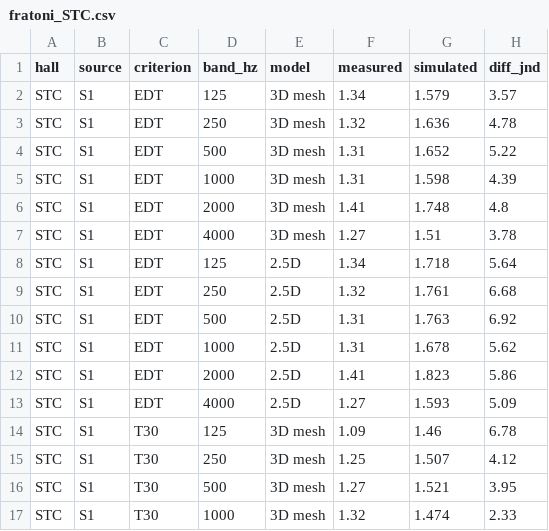
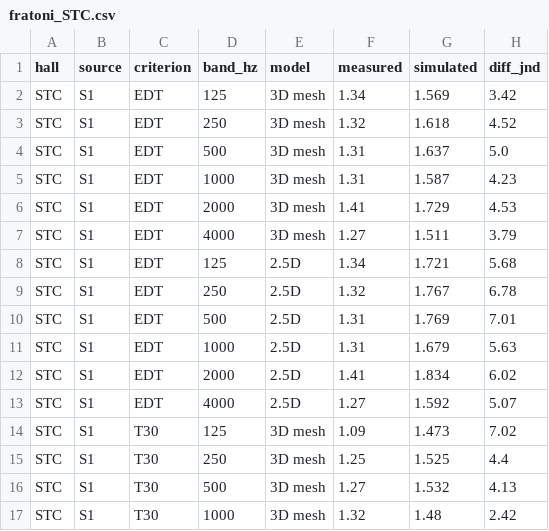
Before and after one commit to dlrjtt1/AuralPaths, a CSV file: validation/fratoni_STC.csv, drawn as a sheet; only a part is shown; the diff covers the shown part only.

```diff
--- a/validation/fratoni_STC.csv
+++ b/validation/fratoni_STC.csv
@@ -1,17 +1,17 @@
 hall,source,criterion,band_hz,model,measured,simulated,diff_jnd
-STC,S1,EDT,125,3D mesh,1.34,1.579,3.57
-STC,S1,EDT,250,3D mesh,1.32,1.636,4.78
-STC,S1,EDT,500,3D mesh,1.31,1.652,5.22
-STC,S1,EDT,1000,3D mesh,1.31,1.598,4.39
-STC,S1,EDT,2000,3D mesh,1.41,1.748,4.8
-STC,S1,EDT,4000,3D mesh,1.27,1.51,3.78
-STC,S1,EDT,125,2.5D,1.34,1.718,5.64
-STC,S1,EDT,250,2.5D,1.32,1.761,6.68
-STC,S1,EDT,500,2.5D,1.31,1.763,6.92
-STC,S1,EDT,1000,2.5D,1.31,1.678,5.62
-STC,S1,EDT,2000,2.5D,1.41,1.823,5.86
-STC,S1,EDT,4000,2.5D,1.27,1.593,5.09
-STC,S1,T30,125,3D mesh,1.09,1.46,6.78
-STC,S1,T30,250,3D mesh,1.25,1.507,4.12
-STC,S1,T30,500,3D mesh,1.27,1.521,3.95
-STC,S1,T30,1000,3D mesh,1.32,1.474,2.33
+STC,S1,EDT,125,3D mesh,1.34,1.569,3.42
+STC,S1,EDT,250,3D mesh,1.32,1.618,4.52
+STC,S1,EDT,500,3D mesh,1.31,1.637,5.0
+STC,S1,EDT,1000,3D mesh,1.31,1.587,4.23
+STC,S1,EDT,2000,3D mesh,1.41,1.729,4.53
+STC,S1,EDT,4000,3D mesh,1.27,1.511,3.79
+STC,S1,EDT,125,2.5D,1.34,1.721,5.68
+STC,S1,EDT,250,2.5D,1.32,1.767,6.78
+STC,S1,EDT,500,2.5D,1.31,1.769,7.01
+STC,S1,EDT,1000,2.5D,1.31,1.679,5.63
+STC,S1,EDT,2000,2.5D,1.41,1.834,6.02
+STC,S1,EDT,4000,2.5D,1.27,1.592,5.07
+STC,S1,T30,125,3D mesh,1.09,1.473,7.02
+STC,S1,T30,250,3D mesh,1.25,1.525,4.4
+STC,S1,T30,500,3D mesh,1.27,1.532,4.13
+STC,S1,T30,1000,3D mesh,1.32,1.48,2.42
```
Also changed, not shown: 156 edited cells elsewhere in this file, validation/bras_CR3.csv, validation/bras_CR4.csv, 21 other files.
